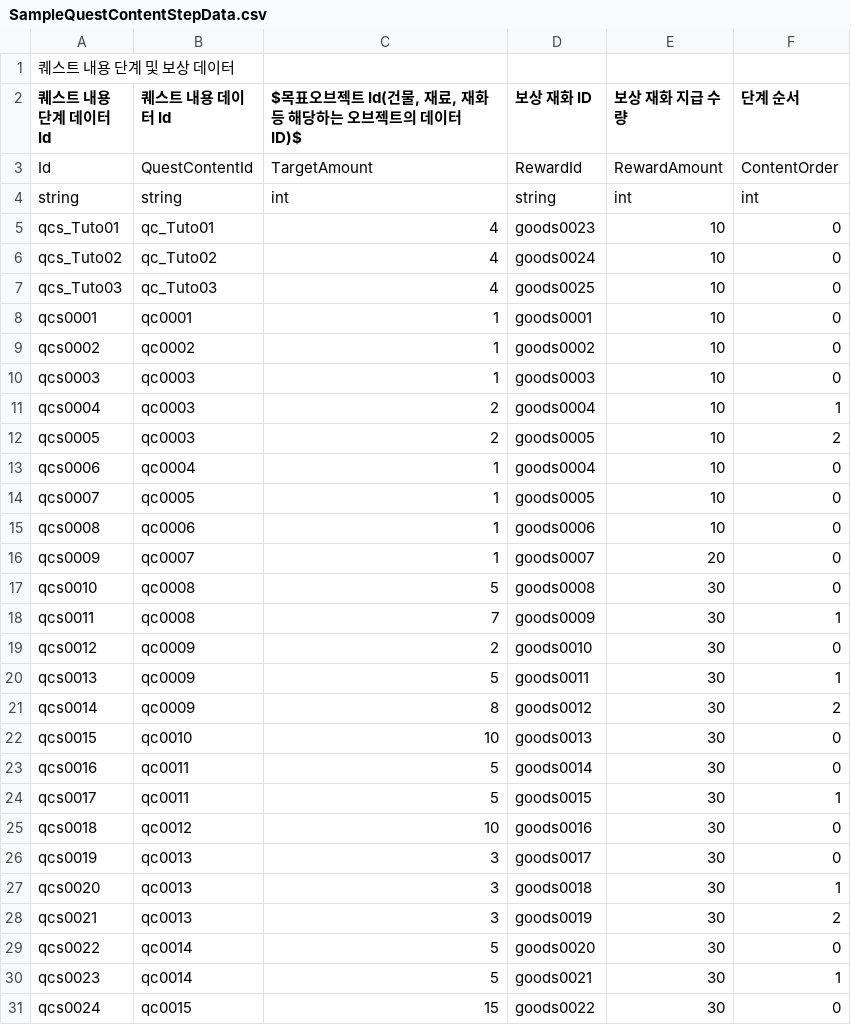
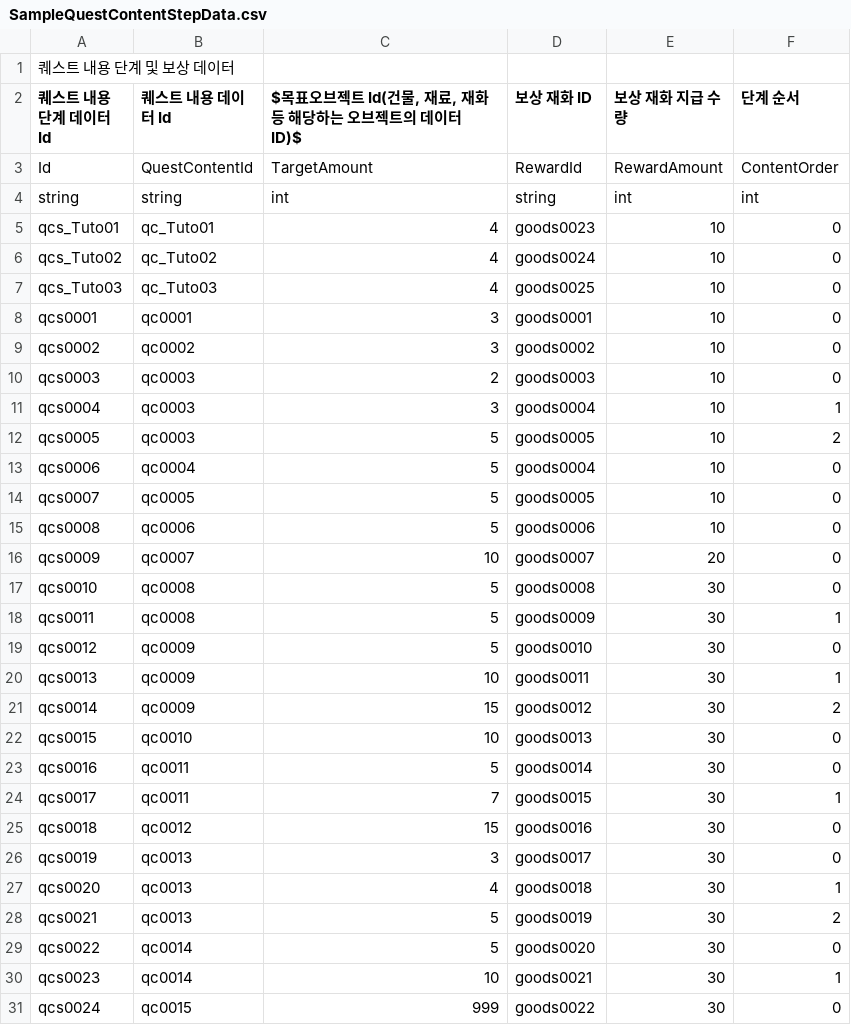
Before and after one commit to CGRJ2/UniMo-GardenOfStars, a CSV file: Assets/000WorkSpaces/CYE/Data/SampleQuestContentStepData.csv, drawn as a sheet.

```diff
--- a/Assets/000WorkSpaces/CYE/Data/SampleQuestContentStepData.csv
+++ b/Assets/000WorkSpaces/CYE/Data/SampleQuestContentStepData.csv
@@ -7,25 +7,25 @@ qcs_Tuto02,qc_Tuto02,4,goods0024,10,0
 qcs_Tuto03,qc_Tuto03,4,goods0025,10,0
-qcs0001,qc0001,1,goods0001,10,0
-qcs0002,qc0002,1,goods0002,10,0
-qcs0003,qc0003,1,goods0003,10,0
-qcs0004,qc0003,2,goods0004,10,1
-qcs0005,qc0003,2,goods0005,10,2
-qcs0006,qc0004,1,goods0004,10,0
-qcs0007,qc0005,1,goods0005,10,0
-qcs0008,qc0006,1,goods0006,10,0
-qcs0009,qc0007,1,goods0007,20,0
+qcs0001,qc0001,3,goods0001,10,0
+qcs0002,qc0002,3,goods0002,10,0
+qcs0003,qc0003,2,goods0003,10,0
+qcs0004,qc0003,3,goods0004,10,1
+qcs0005,qc0003,5,goods0005,10,2
+qcs0006,qc0004,5,goods0004,10,0
+qcs0007,qc0005,5,goods0005,10,0
+qcs0008,qc0006,5,goods0006,10,0
+qcs0009,qc0007,10,goods0007,20,0
 qcs0010,qc0008,5,goods0008,30,0
-qcs0011,qc0008,7,goods0009,30,1
-qcs0012,qc0009,2,goods0010,30,0
-qcs0013,qc0009,5,goods0011,30,1
-qcs0014,qc0009,8,goods0012,30,2
+qcs0011,qc0008,5,goods0009,30,1
+qcs0012,qc0009,5,goods0010,30,0
+qcs0013,qc0009,10,goods0011,30,1
+qcs0014,qc0009,15,goods0012,30,2
 qcs0015,qc0010,10,goods0013,30,0
 qcs0016,qc0011,5,goods0014,30,0
-qcs0017,qc0011,5,goods0015,30,1
-qcs0018,qc0012,10,goods0016,30,0
+qcs0017,qc0011,7,goods0015,30,1
+qcs0018,qc0012,15,goods0016,30,0
 qcs0019,qc0013,3,goods0017,30,0
-qcs0020,qc0013,3,goods0018,30,1
-qcs0021,qc0013,3,goods0019,30,2
+qcs0020,qc0013,4,goods0018,30,1
+qcs0021,qc0013,5,goods0019,30,2
 qcs0022,qc0014,5,goods0020,30,0
-qcs0023,qc0014,5,goods0021,30,1
-qcs0024,qc0015,15,goods0022,30,0
+qcs0023,qc0014,10,goods0021,30,1
+qcs0024,qc0015,999,goods0022,30,0
```
Also changed, not shown: Assets/000WorkSpaces/CYE/Data/SampleQuestContentData.csv, 3 other files.
